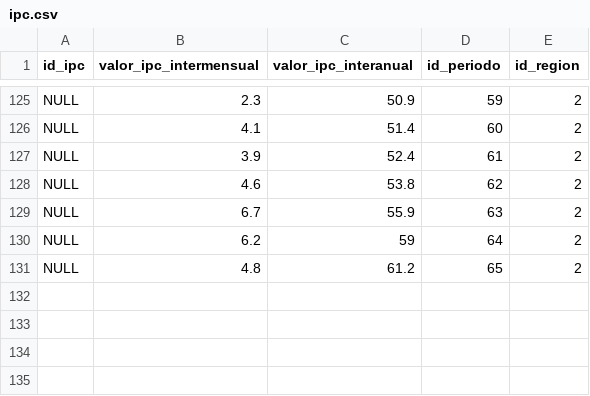
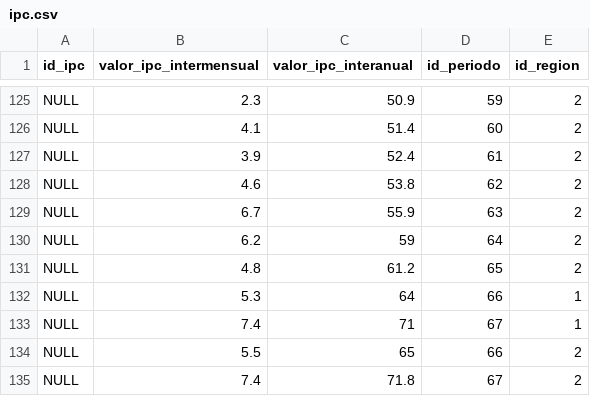
Before and after one commit to pedro-parodi-ramirez/SQL-coderhouse, a CSV file: csv/ipc.csv, drawn as a sheet; only a part is shown, gaps mark what is left out.

Commit message:
1. Se agregan registros de ipc para id_periodo 67 (junio-2022) y 68 (julio-2022). Las tablas actualizadas fueron las siguientes: 	1.1 ipc 	1.2 ipc_divisiones 	1.3 ipc_aperturas

```diff
--- a/csv/ipc.csv
+++ b/csv/ipc.csv
@@ -131 +131,5 @@ NULL;6.2;59;64;2
 NULL;4.8;61.2;65;2
+NULL;5.3;64;66;1
+NULL;7.4;71;67;1
+NULL;5.5;65;66;2
+NULL;7.4;71.8;67;2
```
Also changed, not shown: csv/ipc_aperturas.csv, csv/ipc_divisiones.csv.
